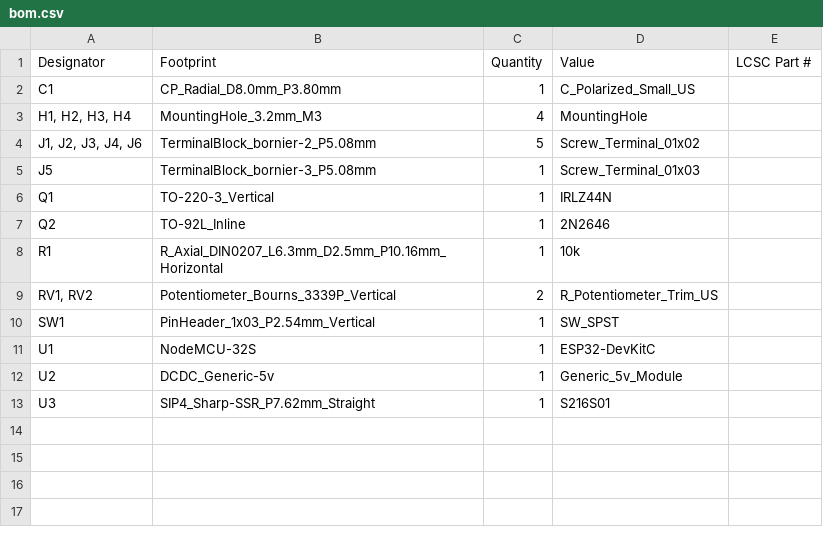
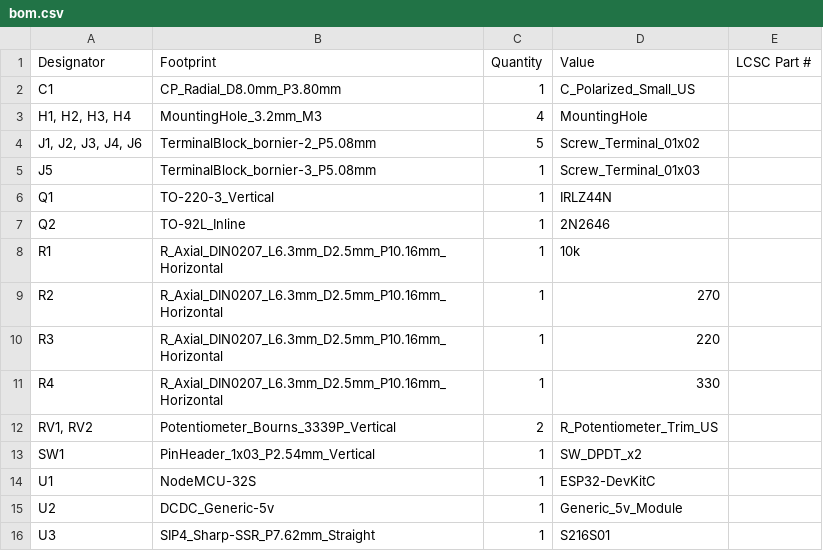
Before and after one commit to 100-5x/Bullseye-Target-System, a CSV file: esp32/production/bom.csv, drawn as a sheet.

```diff
--- a/esp32/production/bom.csv
+++ b/esp32/production/bom.csv
@@ -8,4 +8,7 @@ Q2,TO-92L_Inline,1,2N2646,
 R1,R_Axial_DIN0207_L6.3mm_D2.5mm_P10.16mm_Horizontal,1,10k,
+R2,R_Axial_DIN0207_L6.3mm_D2.5mm_P10.16mm_Horizontal,1,270,
+R3,R_Axial_DIN0207_L6.3mm_D2.5mm_P10.16mm_Horizontal,1,220,
+R4,R_Axial_DIN0207_L6.3mm_D2.5mm_P10.16mm_Horizontal,1,330,
 "RV1, RV2",Potentiometer_Bourns_3339P_Vertical,2,R_Potentiometer_Trim_US,
-SW1,PinHeader_1x03_P2.54mm_Vertical,1,SW_SPST,
+SW1,PinHeader_1x03_P2.54mm_Vertical,1,SW_DPDT_x2,
 U1,NodeMCU-32S,1,ESP32-DevKitC,
```
Also changed, not shown: esp32/production/positions.csv, 5 other files.
